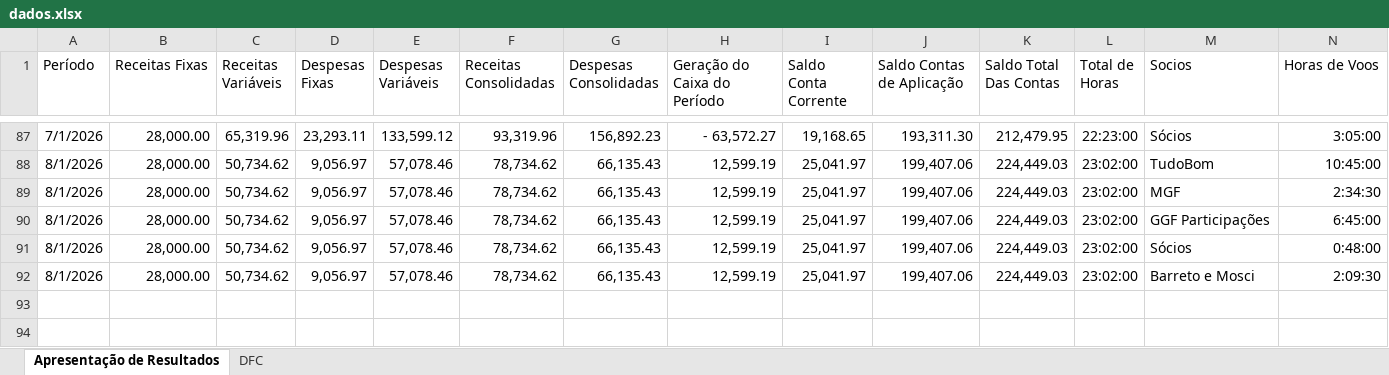
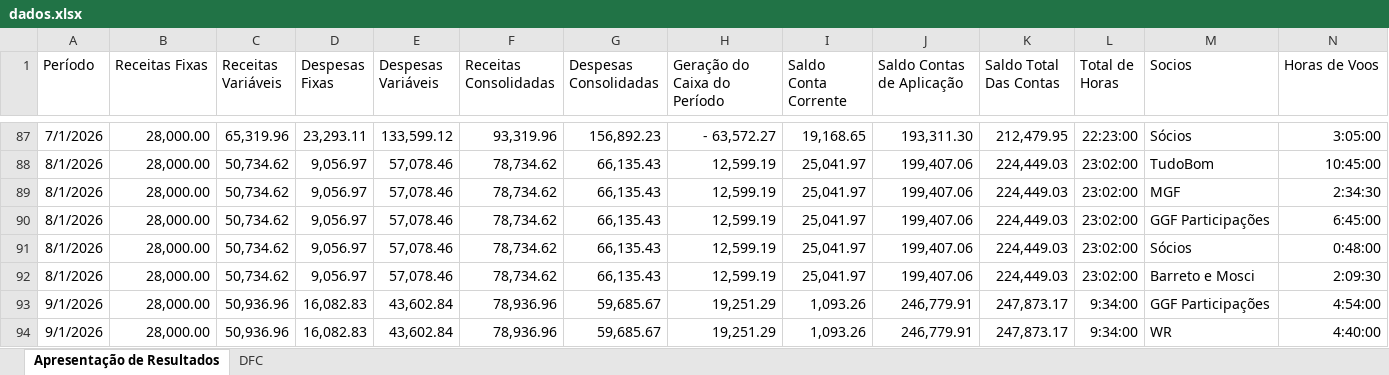
Before and after one commit to Lucas-BPO/Dashboard-Financeiro-Gerencial-Flyup, an Excel workbook: dados.xlsx, sheet Apresentação de Resultados, drawn as a sheet; only a part is shown, gaps mark what is left out; values as stored, in another font and other column widths than the file's, no borders; table styles not drawn; the diff names each change by its address in the sheet, - before the commit and + after, or states it on an @@ line.

```diff
--- a/dados.xlsx (sheet Apresentação de Resultados)
+++ b/dados.xlsx (sheet Apresentação de Resultados)
+row 93: 9/1/2026 | 28,000.00 | 50,936.96 | 16,082.83 | 43,602.84 | 78,936.96 | 59,685.67 | 19,251.29 | 1,093.26 | 246,779.91 | 247,873.17 | 9:34:00 | GGF Participações | 4:54:00
+row 94: 9/1/2026 | 28,000.00 | 50,936.96 | 16,082.83 | 43,602.84 | 78,936.96 | 59,685.67 | 19,251.29 | 1,093.26 | 246,779.91 | 247,873.17 | 9:34:00 | WR | 4:40:00
```
Also changed, not shown: sheet DFC, 1 other file.
